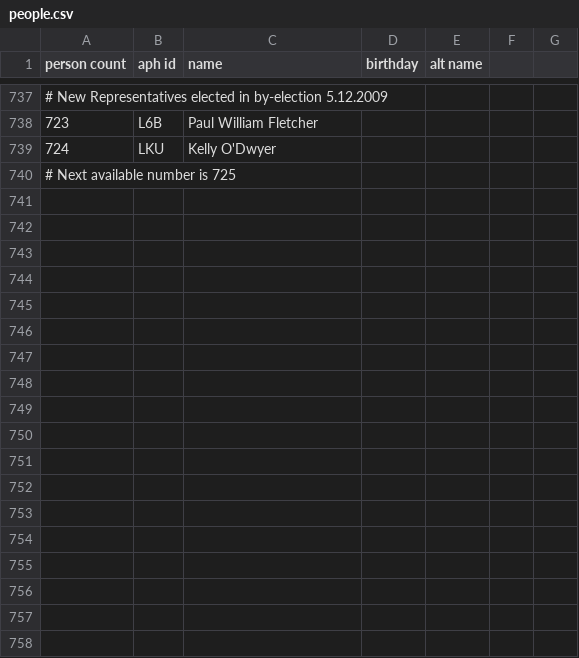
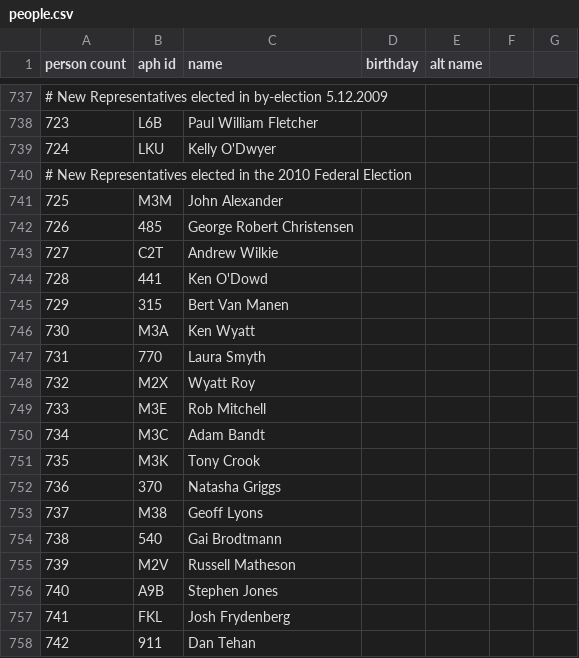
Before and after one commit to openaustralia/openaustralia-parser, a CSV file: data/people.csv, drawn as a sheet; only a part is shown, gaps mark what is left out; the diff covers the shown part only; the diff names each change by its address in the sheet, - before the commit and + after, or states it on an @@ line.

```diff
--- a/data/people.csv
+++ b/data/people.csv
@@ column A (person count) renumbered in row 740 @@
+row 741: 725 | M3M | John Alexander
+row 742: 726 | 485 | George Robert Christensen
+row 743: 727 | C2T | Andrew Wilkie
+row 744: 728 | 441 | Ken O'Dowd
+row 745: 729 | 315 | Bert Van Manen
+row 746: 730 | M3A | Ken Wyatt
+row 747: 731 | 770 | Laura Smyth
+row 748: 732 | M2X | Wyatt Roy
+row 749: 733 | M3E | Rob Mitchell
+row 750: 734 | M3C | Adam Bandt
+row 751: 735 | M3K | Tony Crook
+row 752: 736 | 370 | Natasha Griggs
+row 753: 737 | M38 | Geoff Lyons
+row 754: 738 | 540 | Gai Brodtmann
+row 755: 739 | M2V | Russell Matheson
+row 756: 740 | A9B | Stephen Jones
+row 757: 741 | FKL | Josh Frydenberg
+row 758: 742 | 911 | Dan Tehan
```
Also changed, not shown: 9 added rows elsewhere in this file, data/representatives.csv.
